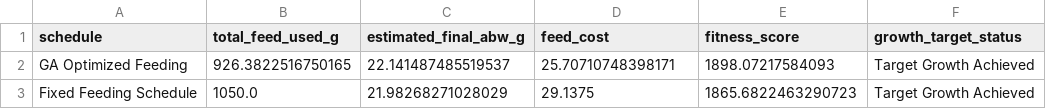
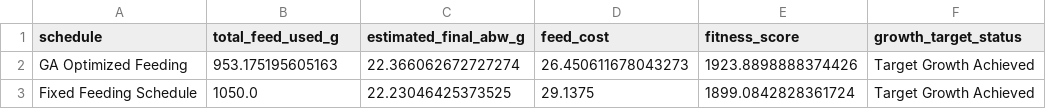
Before and after one commit to pearlsheyl08/Shrimp-Farming, a CSV file: outputs/final_comparison_summary.csv, drawn as a sheet.

```diff
--- a/outputs/final_comparison_summary.csv
+++ b/outputs/final_comparison_summary.csv
@@ -1,3 +1,3 @@
 schedule,total_feed_used_g,estimated_final_abw_g,feed_cost,fitness_score,growth_target_status
-GA Optimized Feeding,926.3822516750165,22.141487485519537,25.70710748398171,1898.07217584093,Target Growth Achieved
-Fixed Feeding Schedule,1050.0,21.98268271028029,29.1375,1865.6822463290723,Target Growth Achieved
+GA Optimized Feeding,953.175195605163,22.366062672727274,26.450611678043273,1923.8898888374426,Target Growth Achieved
+Fixed Feeding Schedule,1050.0,22.23046425373525,29.1375,1899.0842828361724,Target Growth Achieved
```
Also changed, not shown: outputs/ga_history.csv, outputs/seven_day_feeding_schedule.csv, 12 other files.
